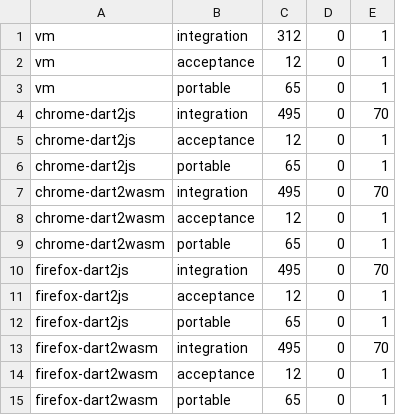
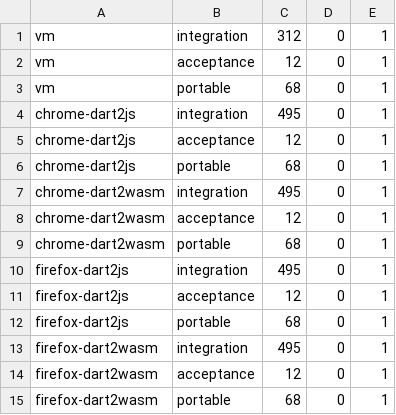
Before and after one commit to runyaga/dart_monty, a TSV file: tool/test_floors.tsv, drawn as a sheet.

Commit message:
Count suites that ran tests, set portable floor

```diff
--- a/tool/test_floors.tsv
+++ b/tool/test_floors.tsv
@@ -2,14 +2,14 @@ vm	integration	312	0	1
 vm	acceptance	12	0	1
-vm	portable	65	0	1
-chrome-dart2js	integration	495	0	70
+vm	portable	68	0	1
+chrome-dart2js	integration	495	0	1
 chrome-dart2js	acceptance	12	0	1
-chrome-dart2js	portable	65	0	1
-chrome-dart2wasm	integration	495	0	70
+chrome-dart2js	portable	68	0	1
+chrome-dart2wasm	integration	495	0	1
 chrome-dart2wasm	acceptance	12	0	1
-chrome-dart2wasm	portable	65	0	1
-firefox-dart2js	integration	495	0	70
+chrome-dart2wasm	portable	68	0	1
+firefox-dart2js	integration	495	0	1
 firefox-dart2js	acceptance	12	0	1
-firefox-dart2js	portable	65	0	1
-firefox-dart2wasm	integration	495	0	70
+firefox-dart2js	portable	68	0	1
+firefox-dart2wasm	integration	495	0	1
 firefox-dart2wasm	acceptance	12	0	1
-firefox-dart2wasm	portable	65	0	1
+firefox-dart2wasm	portable	68	0	1
```
Also changed, not shown: 1 other file.
